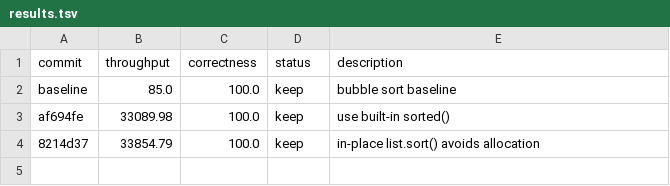
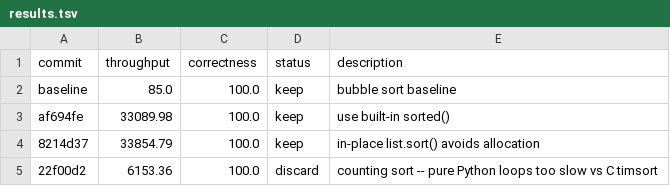
Before and after one commit to alephmelo/ratchet, a TSV file: examples/sort-benchmark/results.tsv, drawn as a sheet; the diff names each change by its address in the sheet, - before the commit and + after, or states it on an @@ line.

Commit message:
log experiment 3: counting sort -> 6153 throughput (discard)

```diff
--- a/examples/sort-benchmark/results.tsv
+++ b/examples/sort-benchmark/results.tsv
+row 5: 22f00d2 | 6153.36 | 100.0 | discard | counting sort -- pure Python loops too slow vs C timsort
```
